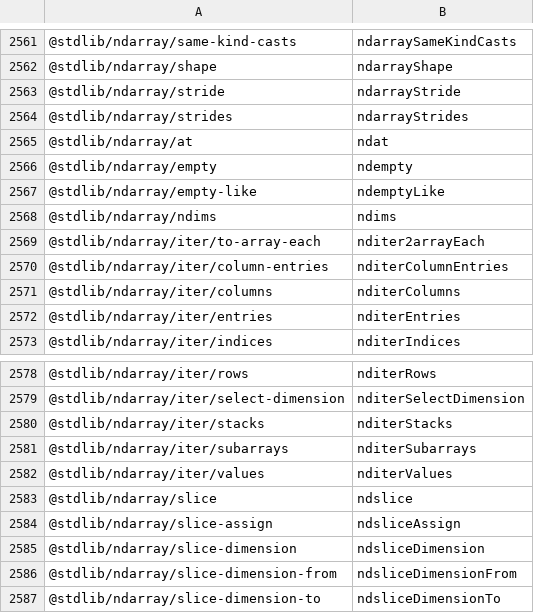
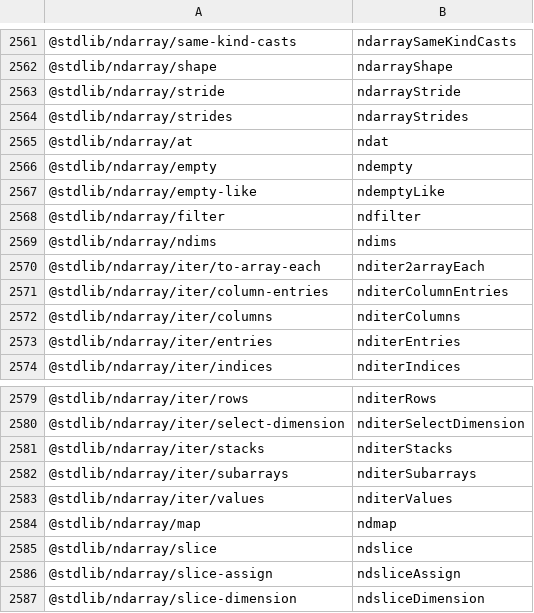
Before and after one commit to stdlib-js/namespace-pkg2alias, a CSV file: data/data.csv, drawn as a sheet; only a part is shown, gaps mark what is left out; the shorter side is filled out with more unchanged rows; the diff names each change by its address in the sheet, - before the commit and + after, or states it on an @@ line.

```diff
--- a/data/data.csv
+++ b/data/data.csv
+row 2568: @stdlib/ndarray/filter | ndfilter
+row 2584: @stdlib/ndarray/map | ndmap
```
Also changed, not shown: 6 other files.
